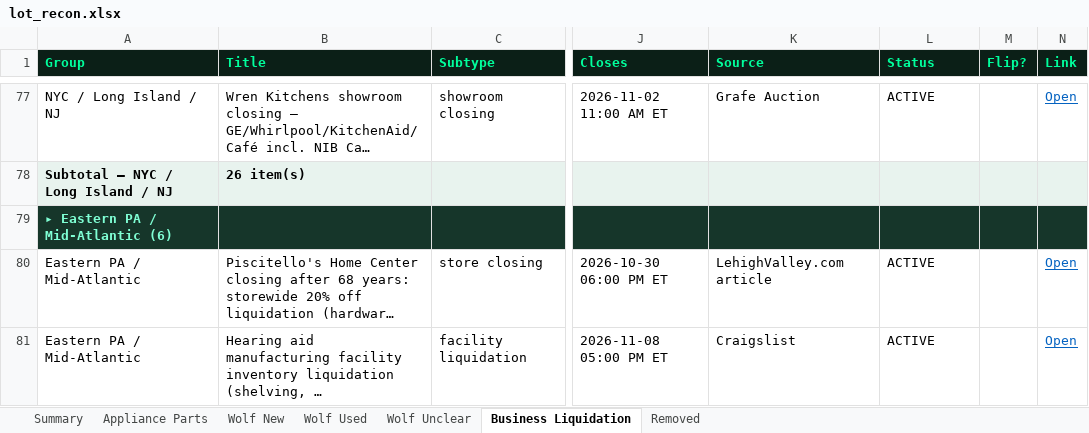
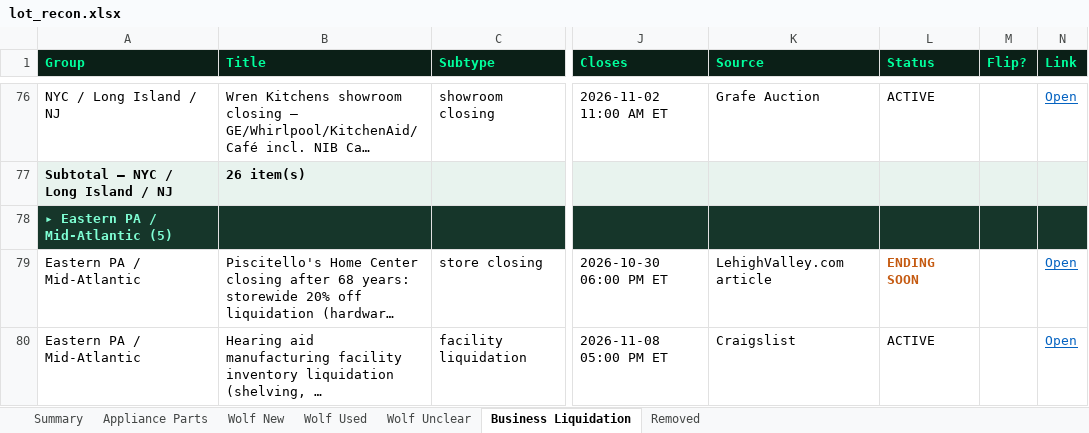
Before and after one commit to theequipmentpark/lot-recon, an Excel workbook: lot_recon.xlsx, sheet Business Liquidation, drawn as a sheet; only a part is shown, gaps mark what is left out; long unchanged cells end in …; values as stored, in another font and other column widths than the file's, no borders; addresses are those after the commit; the diff covers the shown part only; the diff names each change by its address in the sheet, - before the commit and + after, or states it on an @@ line.

```diff
--- a/lot_recon.xlsx (sheet Business Liquidation)
+++ b/lot_recon.xlsx (sheet Business Liquidation)
-A78 (Group): ▸ Eastern PA / Mid-Atlantic (6)
+A78 (Group): ▸ Eastern PA / Mid-Atlantic (5)
-L79 (Status): ACTIVE
+L79 (Status): ENDING SOON
@@ L79 bold: off → on, text colour: black → #C55A11 @@
```
Also changed, not shown: 2 removed rows and 3 edited cells elsewhere in this sheet, sheet Removed, sheet Summary, 1 other file.
